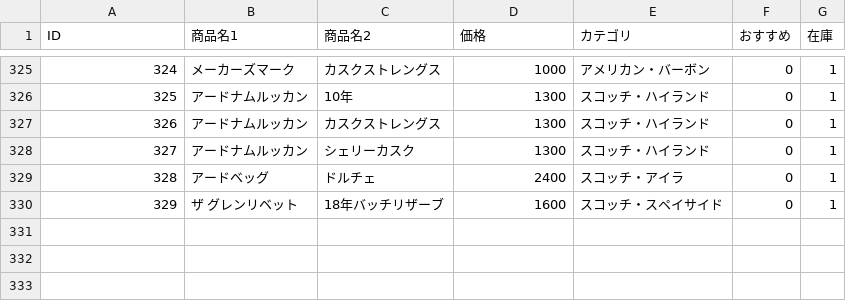
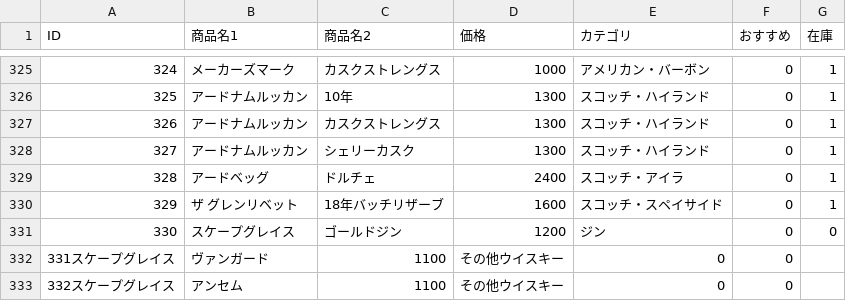
Before and after one commit to lm-toyohashi/lm-toyohashi.github.io, a CSV file: bottle.csv, drawn as a sheet; only a part is shown, gaps mark what is left out; the diff names each change by its address in the sheet, - before the commit and + after, or states it on an @@ line.

Commit message:
Update bottle.csv

```diff
--- a/bottle.csv
+++ b/bottle.csv
+row 331: 330 | スケープグレイス | ゴールドジン | 1200 | ジン | 0 | 0
+row 332: 331スケープグレイス | ヴァンガード | 1100 | その他ウイスキー | 0 | 0
+row 333: 332スケープグレイス | アンセム | 1100 | その他ウイスキー | 0 | 0
```
